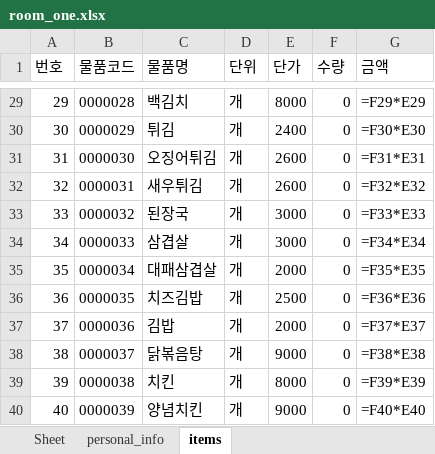
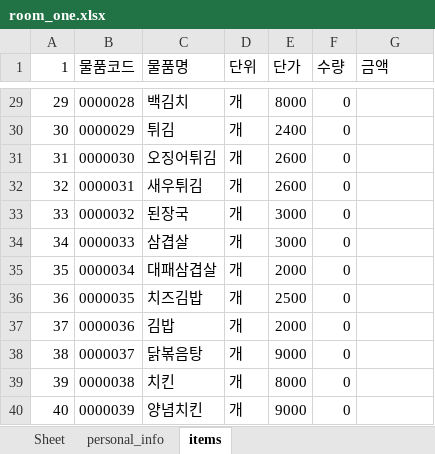
Before and after one commit to bladnoch/KY_Project1.0, an Excel workbook: excelhere/room_one.xlsx, sheet items, drawn as a sheet; only a part is shown, gaps mark what is left out; values as stored, in another font and other column widths than the file's, no borders; formulas without a stored value are shown as written; the diff covers the shown part only; the diff names each change by its address in the sheet, - before the commit and + after, or states it on an @@ line.

```diff
--- a/excelhere/room_one.xlsx (sheet items)
+++ b/excelhere/room_one.xlsx (sheet items)
-A1: 번호
+A1: 1
-G29 (금액): =F29*E29
+G29 (금액): (empty)
-G30 (금액): =F30*E30
+G30 (금액): (empty)
-G31 (금액): =F31*E31
+G31 (금액): (empty)
-G32 (금액): =F32*E32
+G32 (금액): (empty)
-G33 (금액): =F33*E33
+G33 (금액): (empty)
-G34 (금액): =F34*E34
+G34 (금액): (empty)
-G35 (금액): =F35*E35
+G35 (금액): (empty)
-G36 (금액): =F36*E36
+G36 (금액): (empty)
-G37 (금액): =F37*E37
+G37 (금액): (empty)
-G38 (금액): =F38*E38
+G38 (금액): (empty)
-G39 (금액): =F39*E39
+G39 (금액): (empty)
-G40 (금액): =F40*E40
+G40 (금액): (empty)
```
Also changed, not shown: 27 edited cells elsewhere in this sheet, sheet personal_info, 1 other file.
